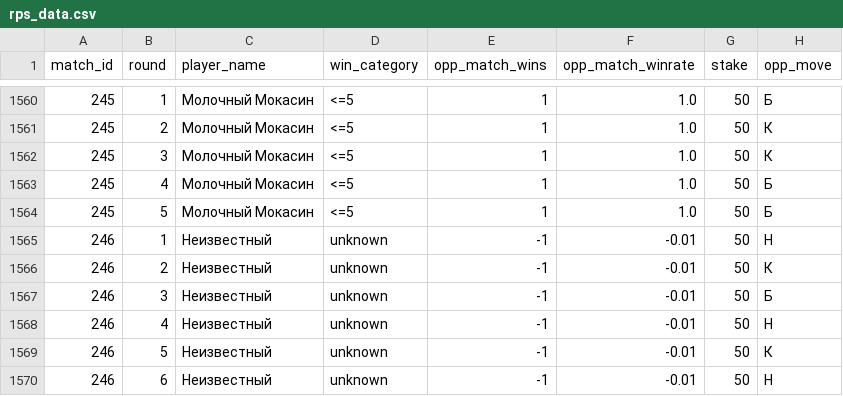
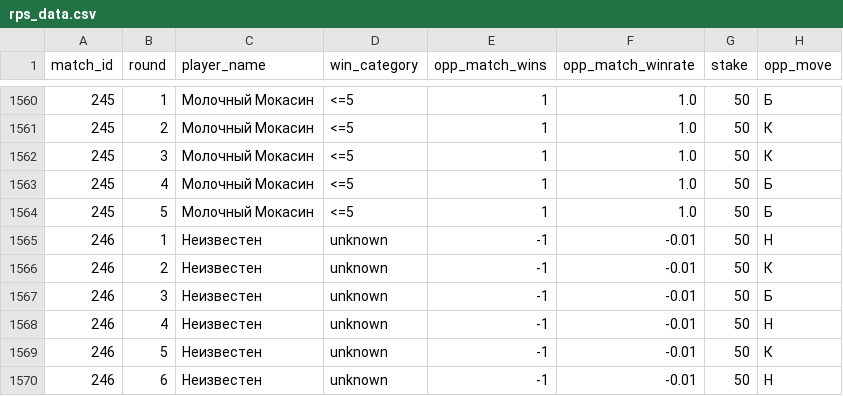
Before and after one commit to IvanScatana/RPS-predict, a CSV file: rps_data.csv, drawn as a sheet; only a part is shown, gaps mark what is left out; the diff names each change by its address in the sheet, - before the commit and + after, or states it on an @@ line.

Commit message:
update data

```diff
--- a/rps_data.csv
+++ b/rps_data.csv
-C1565:C1570 (player_name): Неизвестный
+C1565:C1570 (player_name): Неизвестен
```
